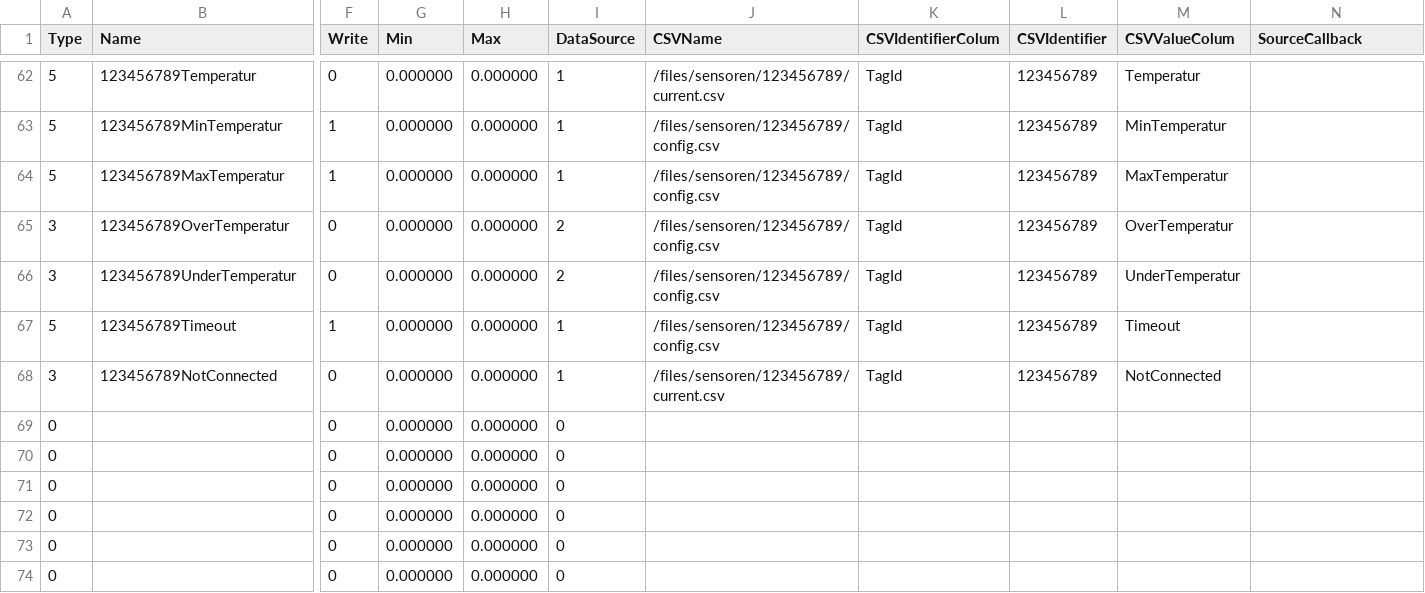
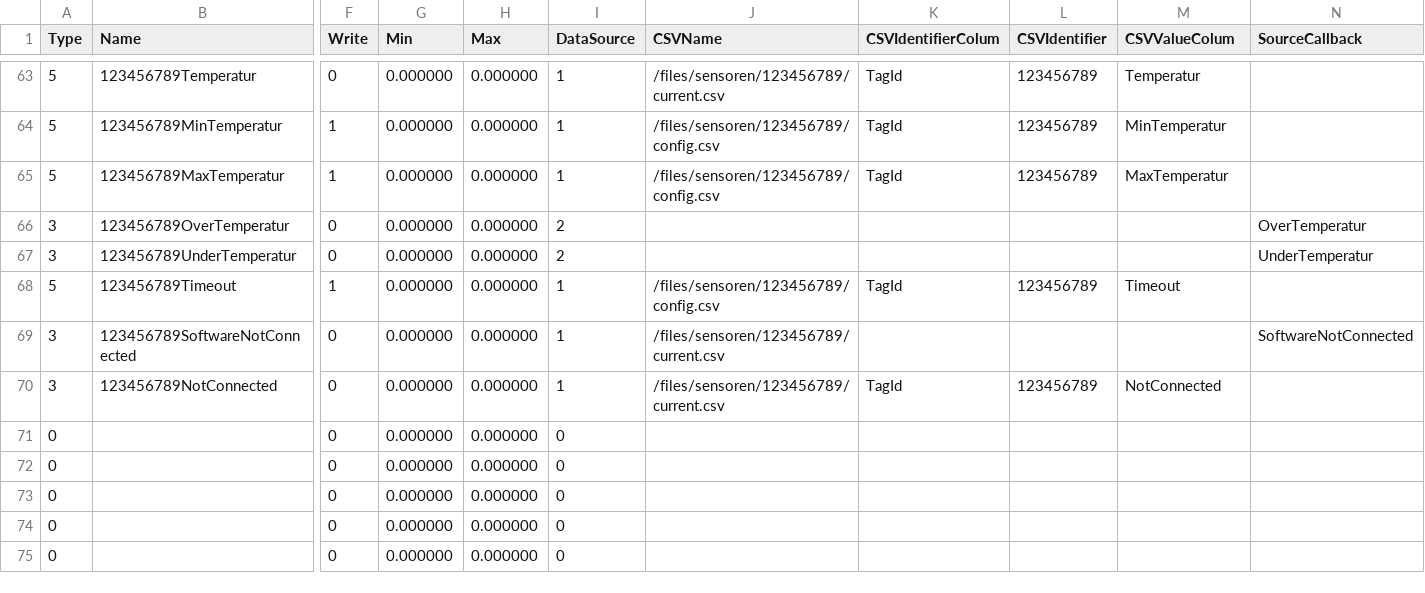
Before and after one commit to MurtiC/multicom, a CSV file: OPCUAServer/files/server/runtimeNode.csv, drawn as a sheet; only a part is shown, gaps mark what is left out; the shorter side is filled out with more unchanged rows; removed rows and columns are numbered as before the commit, all else as after; rows hold the shown columns only; the diff covers the shown part only; the diff names each change by its address in the sheet, - before the commit and + after, or states it on an @@ line.

```diff
--- a/OPCUAServer/files/server/runtimeNode.csv
+++ b/OPCUAServer/files/server/runtimeNode.csv
-J66:J67 (CSVName): /files/sensoren/123456789/config.csv
+J66:J67 (CSVName): (empty)
-K66:K67 (CSVIdentifierColum): TagId
+K66:K67 (CSVIdentifierColum): (empty)
-L66:L67 (CSVIdentifier): 123456789
+L66:L67 (CSVIdentifier): (empty)
-M66 (CSVValueColum): OverTemperatur
+M66 (CSVValueColum): (empty)
-N66 (SourceCallback): (empty)
+N66 (SourceCallback): OverTemperatur
-M67 (CSVValueColum): UnderTemperatur
+M67 (CSVValueColum): (empty)
-N67 (SourceCallback): (empty)
+N67 (SourceCallback): UnderTemperatur
+row 69: 3 | 123456789SoftwareNotConnected | 0 | 0.000000 | 0.000000 | 1 | /files/sensoren/123456789/current.csv |  |  |  | SoftwareNotConnected
-row 69: 0 |  | 0 | 0.000000 | 0.000000 | 0
-row 70: 0 |  | 0 | 0.000000 | 0.000000 | 0
```
Also changed, not shown: 1 added row and 46 edited cells elsewhere in this file, OPCUAServer/files/server/node.csv, 19 other files.
